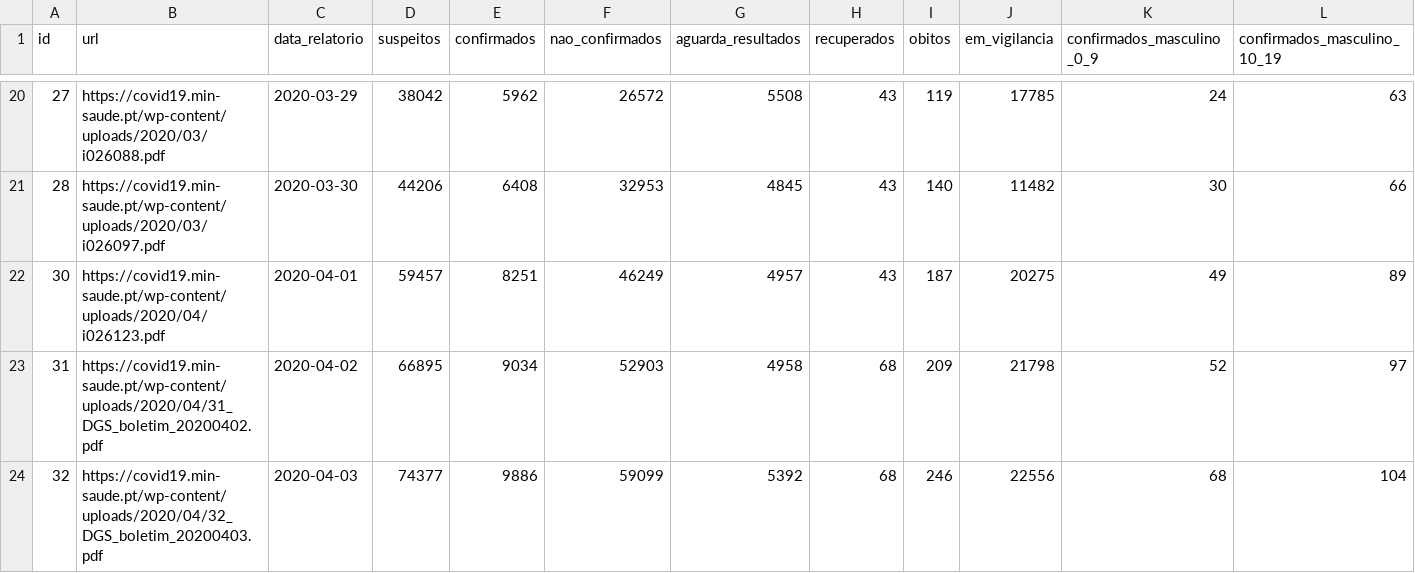
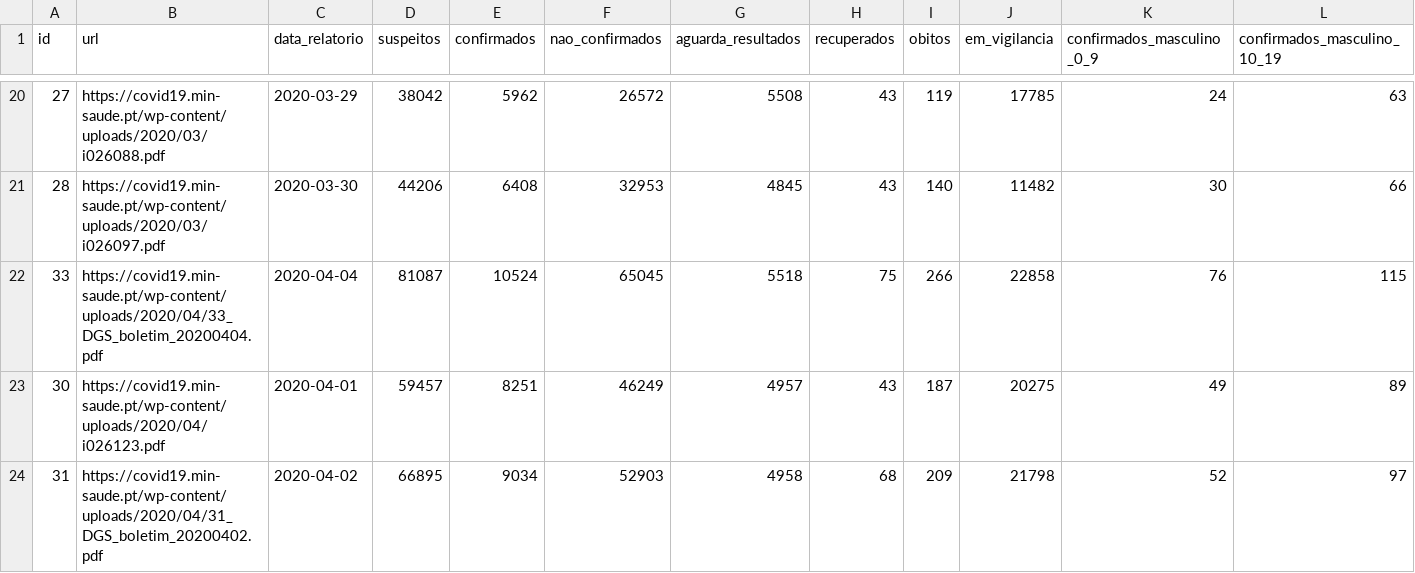
Before and after one commit to jgrocha/covid-pt, a CSV file: situacao_epidemiologica.csv, drawn as a sheet; only a part is shown, gaps mark what is left out; the shorter side is filled out with more unchanged rows; rows hold the shown columns only; the diff names each change by its address in the sheet, - before the commit and + after, or states it on an @@ line.

```diff
--- a/situacao_epidemiologica.csv
+++ b/situacao_epidemiologica.csv
+row 22: 33 | https://covid19.min-saude.pt/wp-content/uploads/2020/04/33_DGS_boletim_20200404.pdf | 2020-04-04 | 81087 | 10524 | 65045 | 5518 | 75 | 266 | 22858 | 76 | 115
```
Also changed, not shown: confirmados_concelho.csv, 4 other files.
